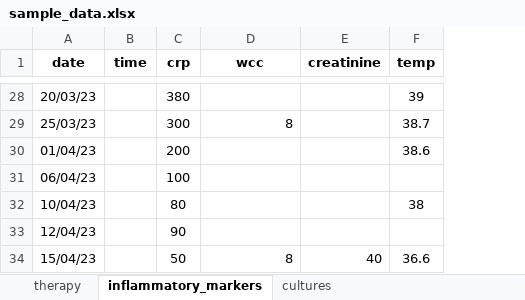
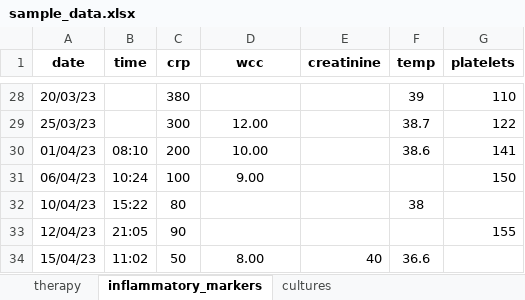
Before and after one commit to azulzorzoli/Patient_markers_app, an Excel workbook: sample_data.xlsx, sheet inflammatory_markers, drawn as a sheet; only a part is shown, gaps mark what is left out; values as stored, in another font and other column widths than the file's, no borders; the diff covers the shown part only; the diff names each change by its address in the sheet, - before the commit and + after, or states it on an @@ line.

```diff
--- a/sample_data.xlsx (sheet inflammatory_markers)
+++ b/sample_data.xlsx (sheet inflammatory_markers)
+column G (platelets), rows 28-33: 110 | 122 | 141 | 150 |  | 155
-D29 (wcc): 8
+D29 (wcc): 12.00
-D29 alignment: right
+D29 alignment: center
-B30 (time): (empty)
+B30 (time): 08:10
-D30 (wcc): (empty)
+D30 (wcc): 10.00
-B31 (time): (empty)
+B31 (time): 10:24
-D31 (wcc): (empty)
+D31 (wcc): 9.00
-B32 (time): (empty)
+B32 (time): 15:22
-B33 (time): (empty)
+B33 (time): 21:05
-B34 (time): (empty)
+B34 (time): 11:02
-D34 (wcc): 8
+D34 (wcc): 8.00
-D34 alignment: right
+D34 alignment: center
```
Also changed, not shown: 17 edited cells and cell formats elsewhere in this sheet.
